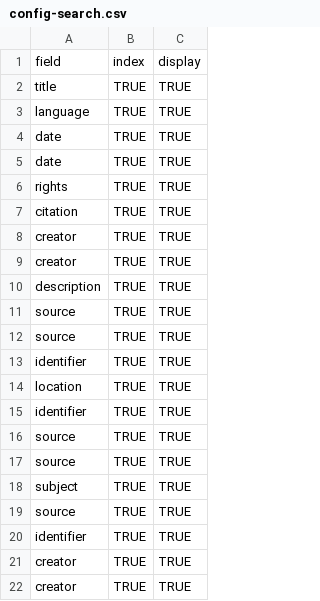
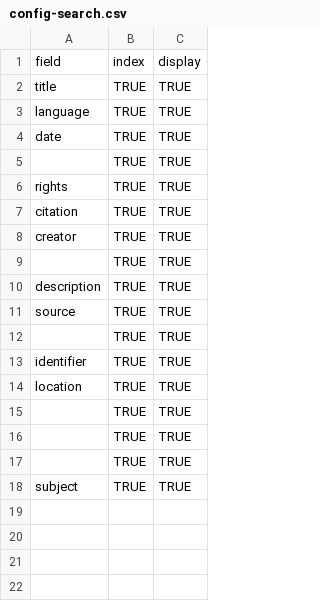
Before and after one commit to info663-fa24/team3calabash_draft, a CSV file: _data/config-search.csv, drawn as a sheet.

Commit message:
Update config-search.csv
Removed duplicates

```diff
--- a/_data/config-search.csv
+++ b/_data/config-search.csv
@@ -4,3 +4,3 @@ language,TRUE,TRUE
 date ,TRUE,TRUE
-date ,TRUE,TRUE
+,TRUE,TRUE
 rights,TRUE,TRUE
@@ -8,15 +8,11 @@ citation,TRUE,TRUE
 creator,TRUE,TRUE
-creator,TRUE,TRUE
+,TRUE,TRUE
 description,TRUE,TRUE
 source,TRUE,TRUE
-source,TRUE,TRUE
+,TRUE,TRUE
 identifier,TRUE,TRUE
 location,TRUE,TRUE
-identifier,TRUE,TRUE
-source,TRUE,TRUE
-source,TRUE,TRUE
+,TRUE,TRUE
+,TRUE,TRUE
+,TRUE,TRUE
 subject,TRUE,TRUE
-source,TRUE,TRUE
-identifier,TRUE,TRUE
-creator,TRUE,TRUE
-creator,TRUE,TRUE
```
